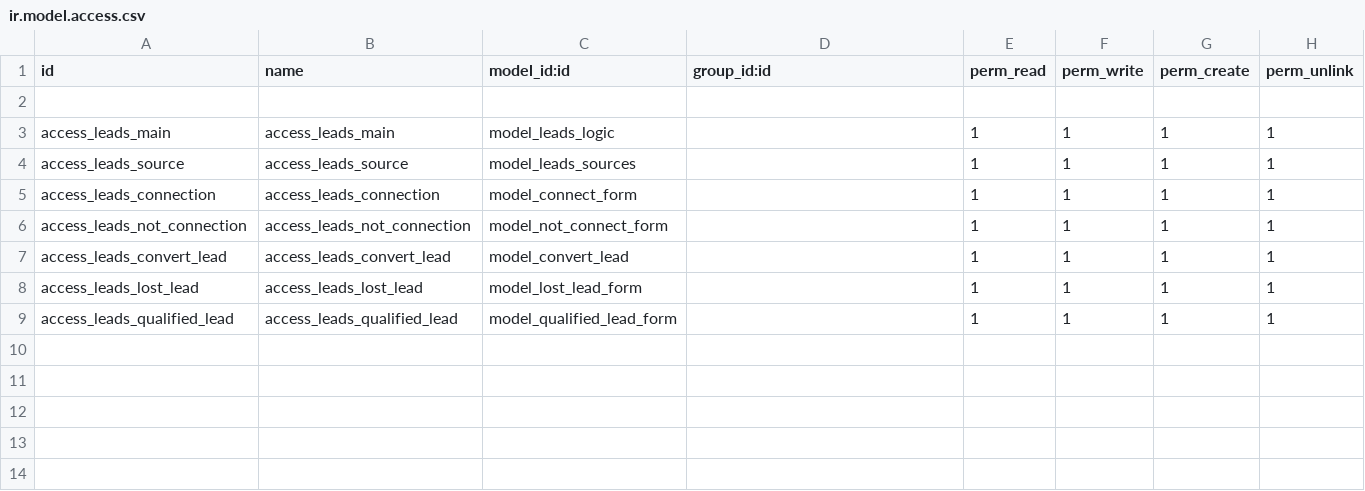
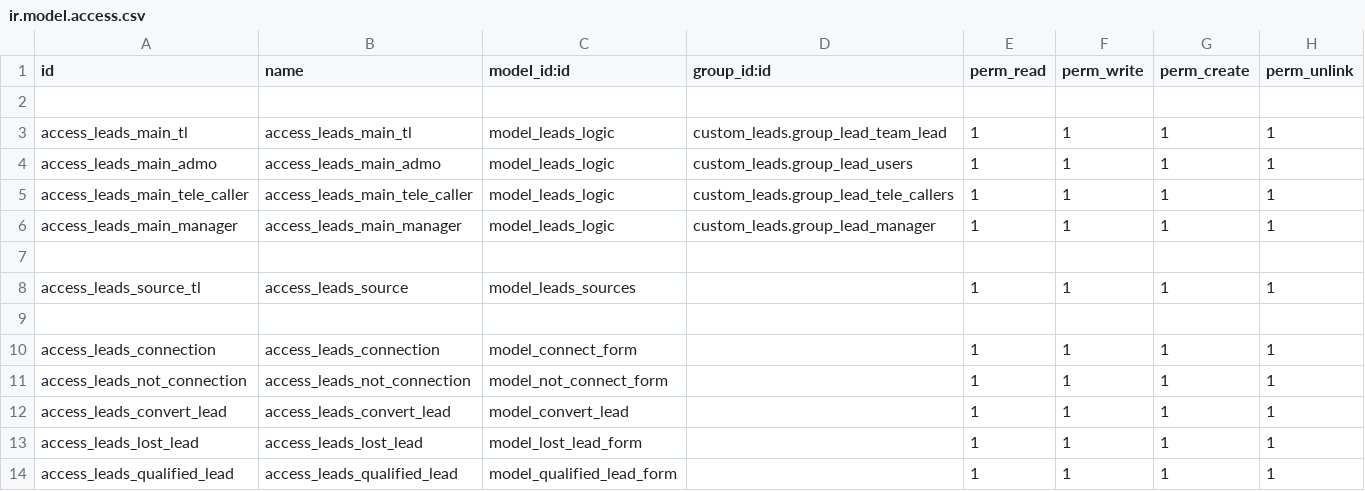
Before and after one commit to muhammedmurshid/custom_leads, a CSV file: security/ir.model.access.csv, drawn as a sheet.

Commit message:
added groups

```diff
--- a/security/ir.model.access.csv
+++ b/security/ir.model.access.csv
@@ -2,4 +2,9 @@ id,name,model_id:id,group_id:id,perm_read,perm_write,perm_create,perm_unlink
 
-access_leads_main,access_leads_main,model_leads_logic,,1,1,1,1
-access_leads_source,access_leads_source,model_leads_sources,,1,1,1,1
+access_leads_main_tl,access_leads_main_tl,model_leads_logic,custom_leads.group_lead_team_lead,1,1,1,1
+access_leads_main_admo,access_leads_main_admo,model_leads_logic,custom_leads.group_lead_users,1,1,1,1
+access_leads_main_tele_caller,access_leads_main_tele_caller,model_leads_logic,custom_leads.group_lead_tele_callers,1,1,1,1
+access_leads_main_manager,access_leads_main_manager,model_leads_logic,custom_leads.group_lead_manager,1,1,1,1
+
+access_leads_source_tl,access_leads_source,model_leads_sources,,1,1,1,1
+
 access_leads_connection,access_leads_connection,model_connect_form,,1,1,1,1
```
Also changed, not shown: 9 other files.
